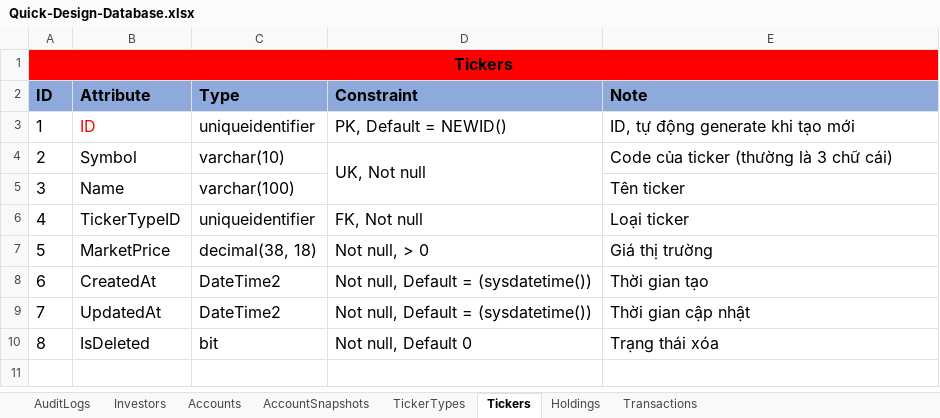
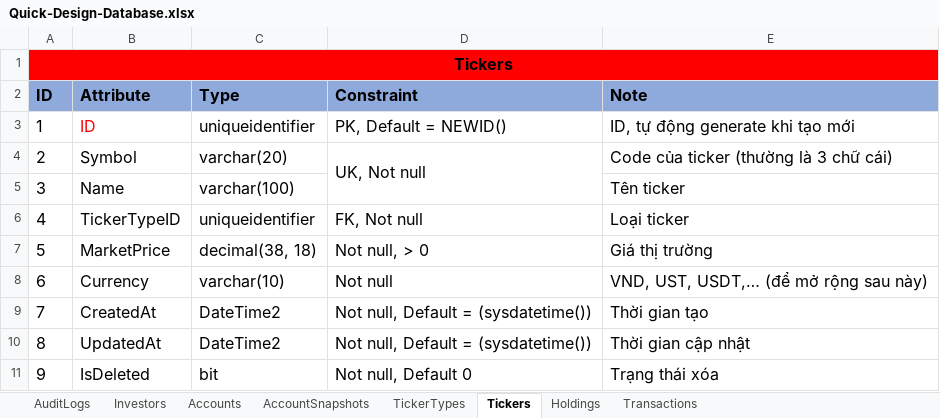
Before and after one commit to nnthienphuc/Wealth_Management_Platform, an Excel workbook: Database/Quick-Design-Database.xlsx, sheet Tickers, drawn as a sheet; values as stored, in another font and other column widths than the file's, no borders; addresses are those after the commit; the diff names each change by its address in the sheet, - before the commit and + after, or states it on an @@ line.

```diff
--- a/Database/Quick-Design-Database.xlsx (sheet Tickers)
+++ b/Database/Quick-Design-Database.xlsx (sheet Tickers)
-C4 (Type): varchar(10)
+C4 (Type): varchar(20)
+row 8: 6 | Currency | varchar(10) | Not null | VND, UST, USDT,… (để mở rộng sau này)
@@ column A (ID) renumbered from row 9 down @@
```
Also changed, not shown: sheet Transactions, sheet Holdings, sheet Investors, sheet Accounts, sheet TickerTypes, sheet AuditLogs.
